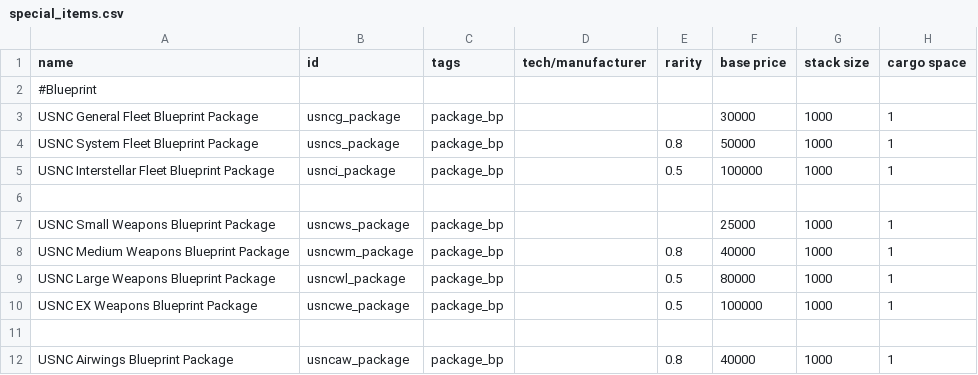
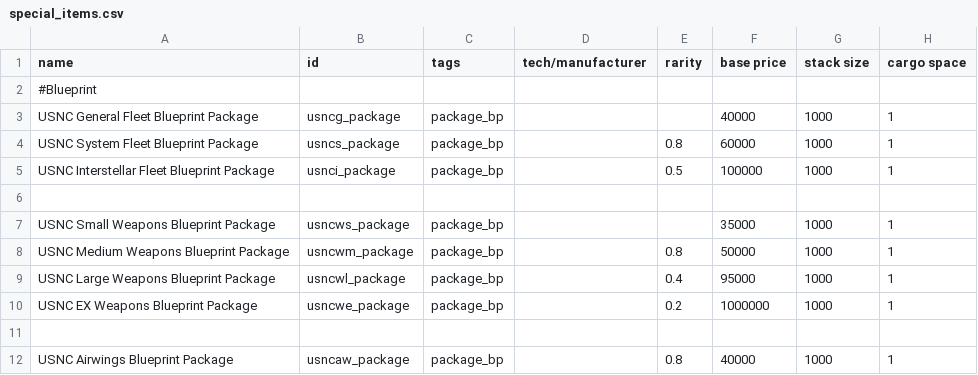
Before and after one commit to OfflcerSam/NavalSector, a CSV file: data/campaign/special_items.csv, drawn as a sheet; only a part is shown; the diff names each change by its address in the sheet, - before the commit and + after, or states it on an @@ line.

```diff
--- a/data/campaign/special_items.csv
+++ b/data/campaign/special_items.csv
-F3 (base price): 30000
+F3 (base price): 40000
-F4 (base price): 50000
+F4 (base price): 60000
-F7 (base price): 25000
+F7 (base price): 35000
-F8 (base price): 40000
+F8 (base price): 50000
-E9 (rarity): 0.5
+E9 (rarity): 0.4
-F9 (base price): 80000
+F9 (base price): 95000
-E10 (rarity): 0.5
+E10 (rarity): 0.2
-F10 (base price): 100000
+F10 (base price): 1000000
```
Also changed, not shown: data/weapons/weapon_data.csv, 5 other files.
